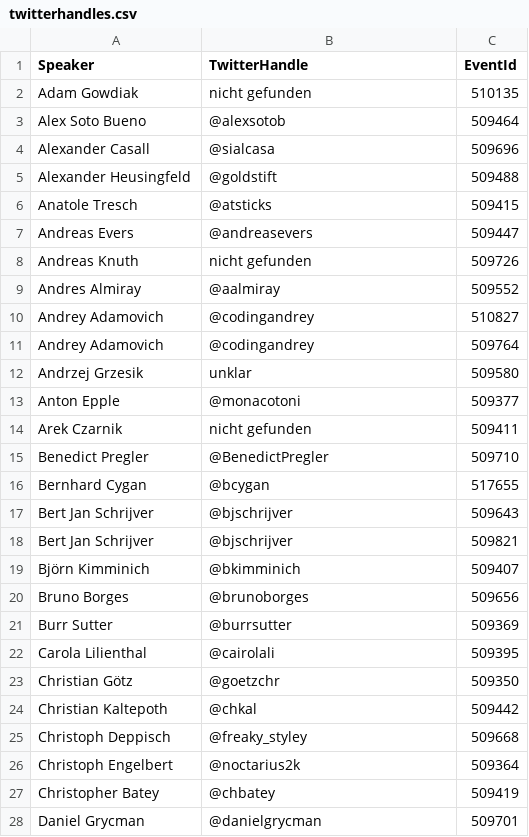
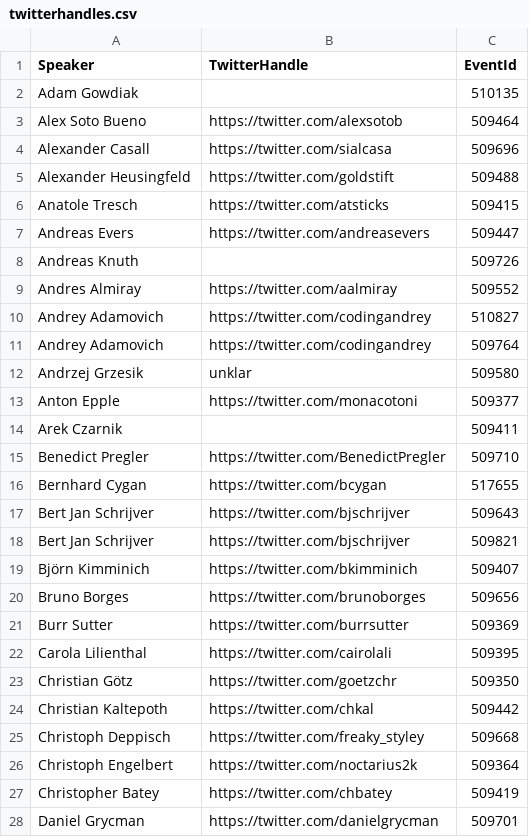
Before and after one commit to dukecon/dukecon_server, a CSV file: impl/src/main/resources/twitterhandles.csv, drawn as a sheet; only a part is shown; the diff covers the shown part only.

Commit message:
added first and lastname and cleaned up twitter handles

```diff
--- a/impl/src/main/resources/twitterhandles.csv
+++ b/impl/src/main/resources/twitterhandles.csv
@@ -1,28 +1,28 @@
 Speaker,TwitterHandle,EventId
-Adam Gowdiak,nicht gefunden,510135
-Alex Soto Bueno,@alexsotob,509464
-Alexander Casall,@sialcasa,509696
-Alexander Heusingfeld,@goldstift,509488
-Anatole Tresch,@atsticks,509415
-Andreas Evers,@andreasevers,509447
-Andreas Knuth,nicht gefunden,509726
-Andres Almiray,@aalmiray,509552
-Andrey Adamovich,@codingandrey,510827
-Andrey Adamovich,@codingandrey,509764
+Adam Gowdiak,,510135
+Alex Soto Bueno,https://twitter.com/alexsotob,509464
+Alexander Casall,https://twitter.com/sialcasa,509696
+Alexander Heusingfeld,https://twitter.com/goldstift,509488
+Anatole Tresch,https://twitter.com/atsticks,509415
+Andreas Evers,https://twitter.com/andreasevers,509447
+Andreas Knuth,,509726
+Andres Almiray,https://twitter.com/aalmiray,509552
+Andrey Adamovich,https://twitter.com/codingandrey,510827
+Andrey Adamovich,https://twitter.com/codingandrey,509764
 Andrzej Grzesik,unklar,509580
-Anton Epple,@monacotoni,509377
-Arek Czarnik,nicht gefunden,509411
-Benedict Pregler,@BenedictPregler,509710
-Bernhard Cygan,@bcygan,517655
-Bert Jan Schrijver,@bjschrijver,509643
-Bert Jan Schrijver,@bjschrijver,509821
-Björn Kimminich,@bkimminich,509407
-Bruno Borges,@brunoborges,509656
-Burr Sutter,@burrsutter,509369
-Carola Lilienthal,@cairolali,509395
-Christian Götz,@goetzchr,509350
-Christian Kaltepoth,@chkal,509442
-Christoph Deppisch,@freaky_styley,509668
-Christoph Engelbert,@noctarius2k,509364
-Christopher Batey,@chbatey,509419
-Daniel Grycman,@danielgrycman,509701
+Anton Epple,https://twitter.com/monacotoni,509377
+Arek Czarnik,,509411
+Benedict Pregler,https://twitter.com/BenedictPregler,509710
+Bernhard Cygan,https://twitter.com/bcygan,517655
+Bert Jan Schrijver,https://twitter.com/bjschrijver,509643
+Bert Jan Schrijver,https://twitter.com/bjschrijver,509821
+Björn Kimminich,https://twitter.com/bkimminich,509407
+Bruno Borges,https://twitter.com/brunoborges,509656
+Burr Sutter,https://twitter.com/burrsutter,509369
+Carola Lilienthal,https://twitter.com/cairolali,509395
+Christian Götz,https://twitter.com/goetzchr,509350
+Christian Kaltepoth,https://twitter.com/chkal,509442
+Christoph Deppisch,https://twitter.com/freaky_styley,509668
+Christoph Engelbert,https://twitter.com/noctarius2k,509364
+Christopher Batey,https://twitter.com/chbatey,509419
+Daniel Grycman,https://twitter.com/danielgrycman,509701
```
Also changed, not shown: 92 edited cells elsewhere in this file, 6 other files.
